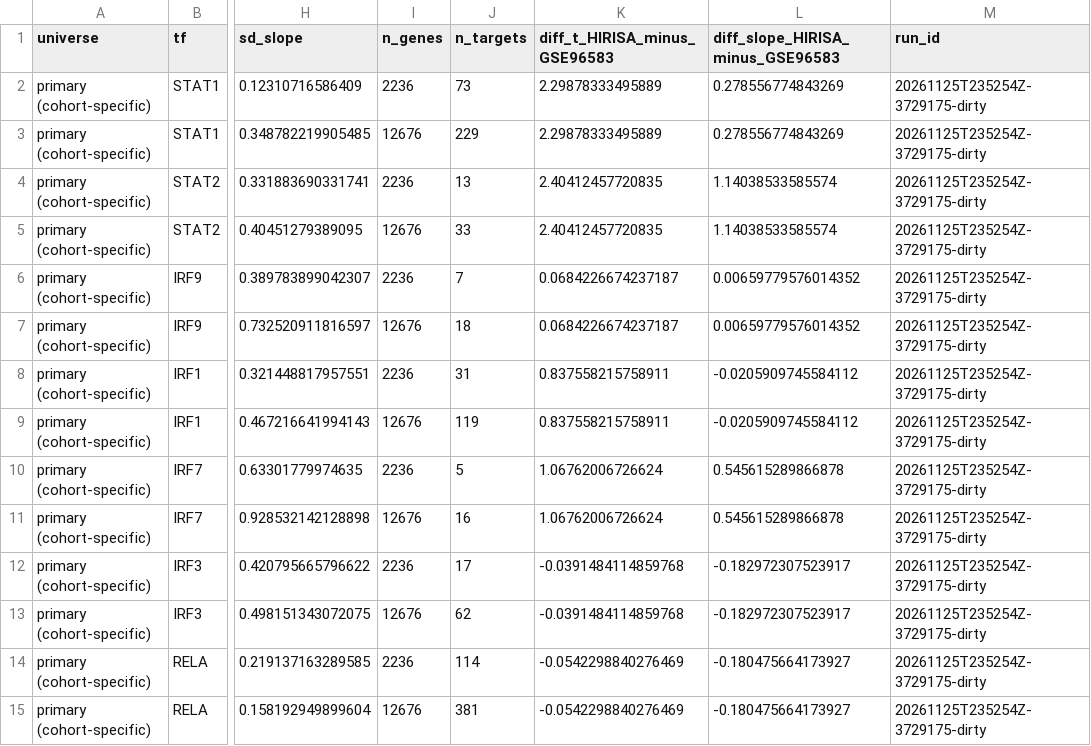
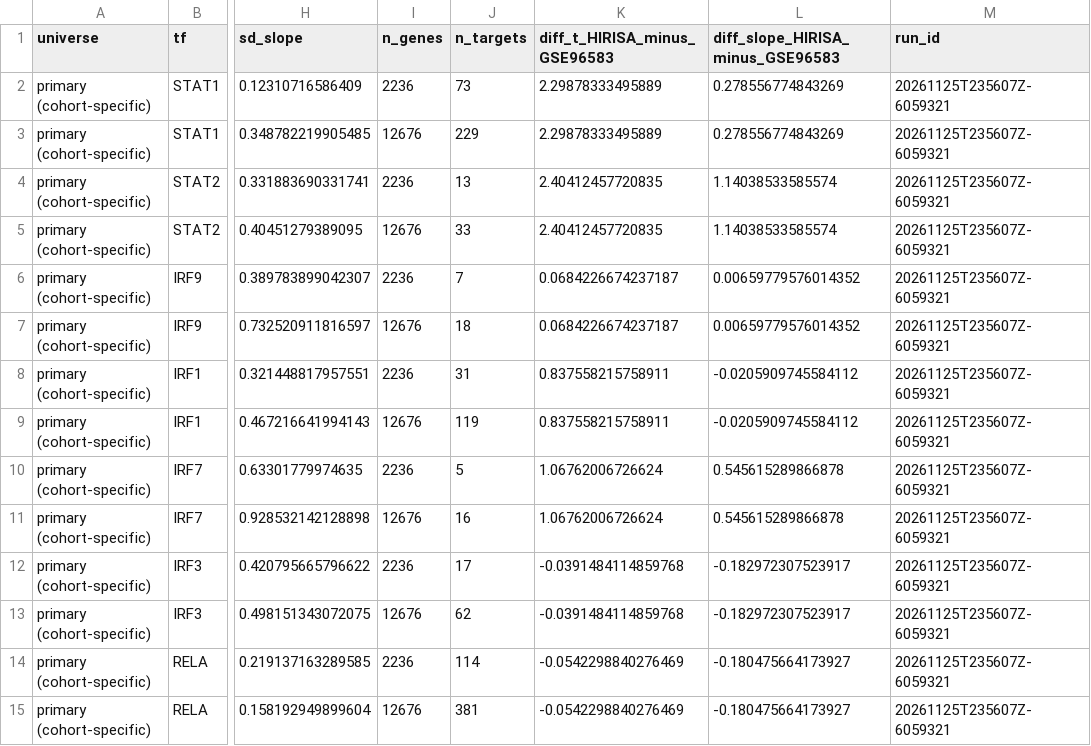
Before and after one commit to zeyuyaoy/interferon-response-robustness, a CSV file: results/cross_study_synthesis/regulators/sensitivity_shared_universe.csv, drawn as a sheet; only a part is shown, gaps mark what is left out; the diff covers the shown part only; the diff names each change by its address in the sheet, - before the commit and + after, or states it on an @@ line.

Commit message:
results(synthesis): control-well TF activity from a clean run

```diff
--- a/results/cross_study_synthesis/regulators/sensitivity_shared_universe.csv
+++ b/results/cross_study_synthesis/regulators/sensitivity_shared_universe.csv
-M2:M15 (run_id): 20261125T235254Z-3729175-dirty
+M2:M15 (run_id): 20261125T235607Z-6059321
```
Also changed, not shown: 26 edited cells elsewhere in this file, results/cross_study_synthesis/regulators/checks.csv, results/cross_study_synthesis/regulators/focus_tfs.csv, 2 other files.
